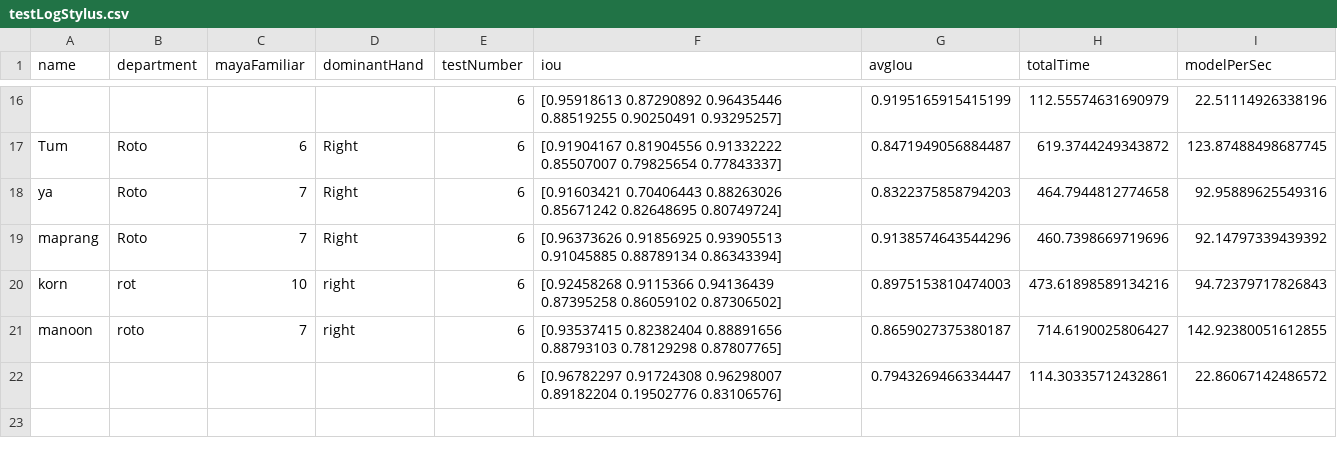
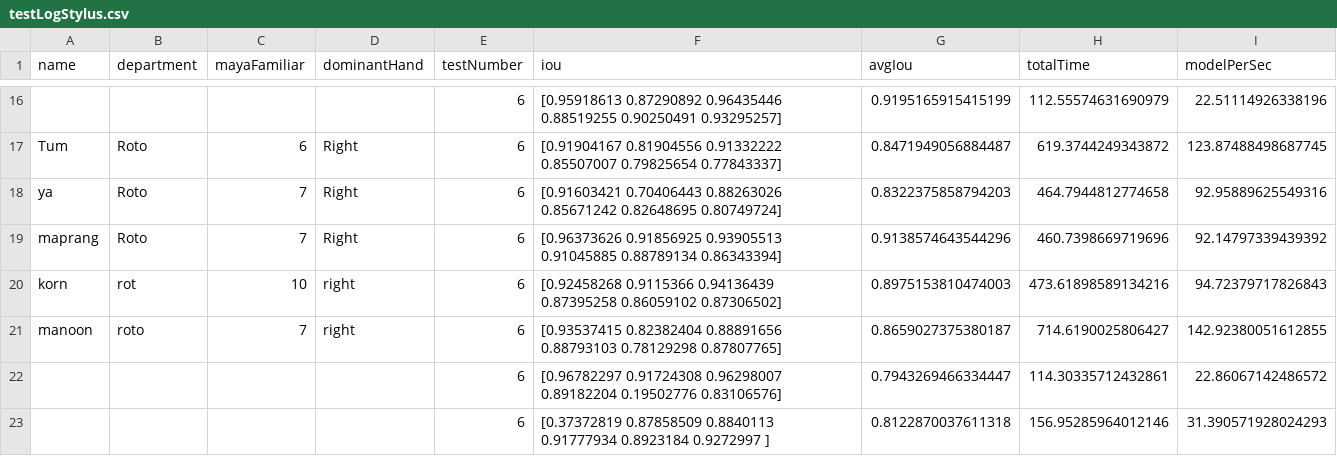
Before and after one commit to kong4580/6dofstylus, a CSV file: prototype1/mainApplication/testLogStylus.csv (was mainApplication/testLogStylus.csv), drawn as a sheet; only a part is shown, gaps mark what is left out; the diff names each change by its address in the sheet, - before the commit and + after, or states it on an @@ line.

Commit message:
add prototype 2

```diff
--- a/mainApplication/testLogStylus.csv
+++ b/prototype1/mainApplication/testLogStylus.csv
+row 23:  |  |  |  | 6 | [0.37372819 0.87858509 0.8840113 0.91777934 0.8923184 0.9272997 ] | 0.8122870037611318 | 156.95285964012146 | 31.390571928024293
```
Also changed, not shown: 45 other files.
